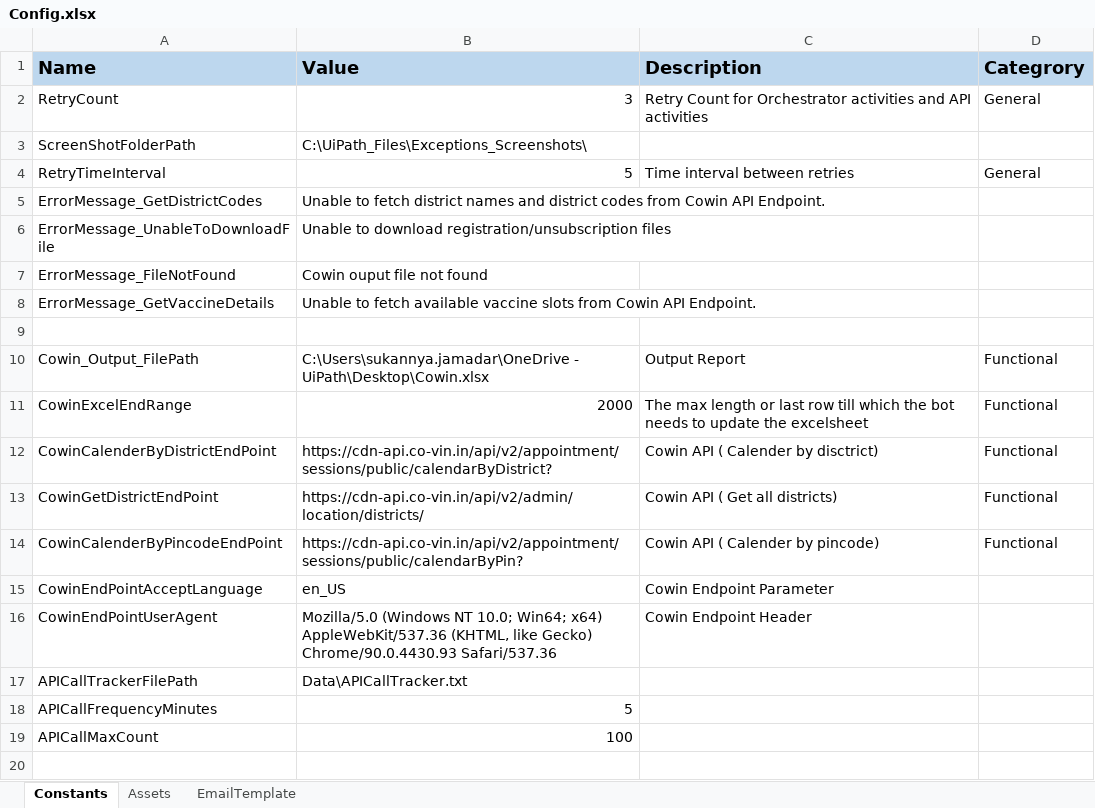
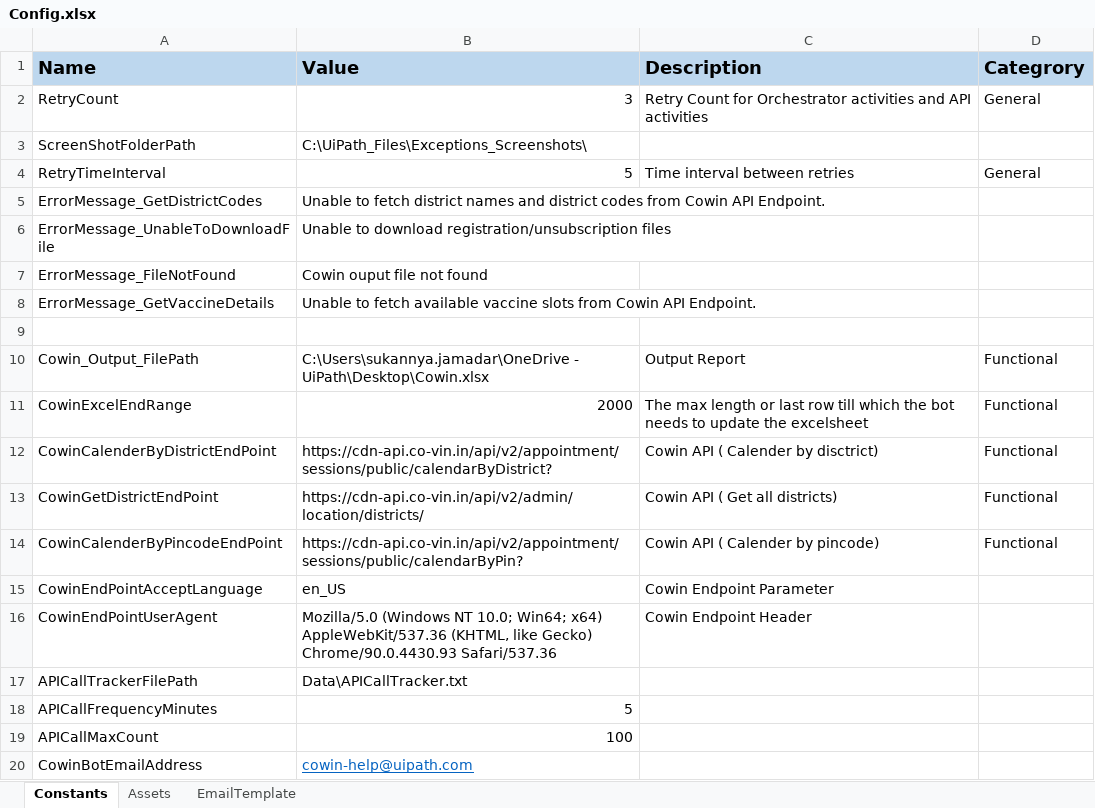
Before and after one commit to SukannyaJ/CowinHelpBot, an Excel workbook: CowinVaccineAvailabilityProcess/Data/Config.xlsx, sheet Constants, drawn as a sheet; values as stored, in another font and other column widths than the file's, no borders; the diff names each change by its address in the sheet, - before the commit and + after, or states it on an @@ line.

```diff
--- a/CowinVaccineAvailabilityProcess/Data/Config.xlsx (sheet Constants)
+++ b/CowinVaccineAvailabilityProcess/Data/Config.xlsx (sheet Constants)
+row 20: CowinBotEmailAddress | cowin-help@uipath.com
```
Also changed, not shown: 18 other files.
